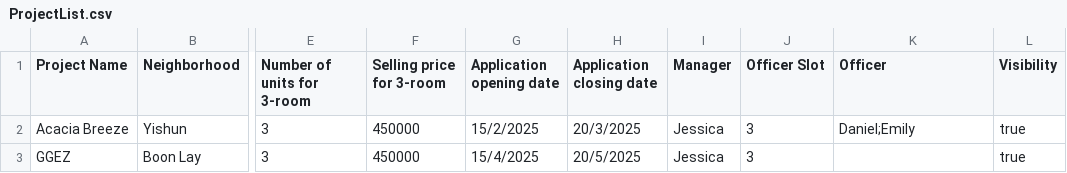
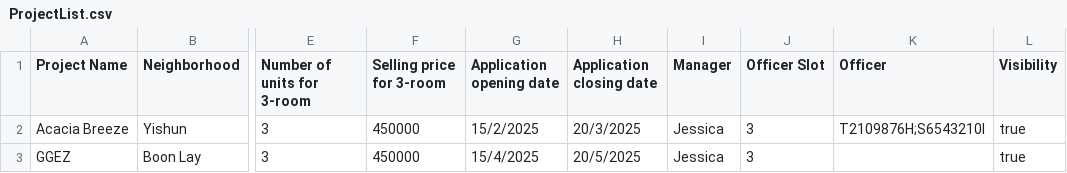
Before and after one commit to yixi123/SC2002-Project, a CSV file: code/database/csv/ProjectList.csv, drawn as a sheet; only a part is shown, gaps mark what is left out; the diff names each change by its address in the sheet, - before the commit and + after, or states it on an @@ line.

Commit message:
viewOfficerApplicantionList

```diff
--- a/code/database/csv/ProjectList.csv
+++ b/code/database/csv/ProjectList.csv
-K2 (Officer): Daniel;Emily
+K2 (Officer): T2109876H;S6543210I
```
Also changed, not shown: 5 other files.
